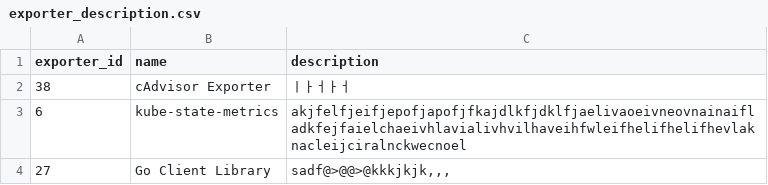
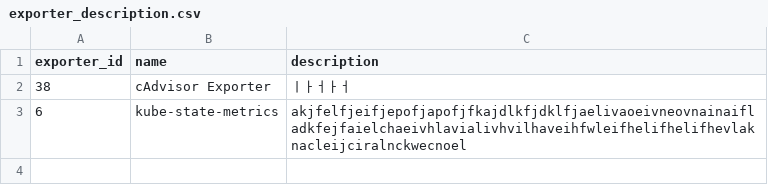
Before and after one commit to Exporterhubv5/exporterhub.io, a CSV file: contents/exporter_description.csv, drawn as a sheet.

```diff
--- a/contents/exporter_description.csv
+++ b/contents/exporter_description.csv
@@ -3,2 +3 @@
 "6","kube-state-metrics","akjfelfjeifjepofjapofjfkajdlkfjdklfjaelivaoeivneovnainaifladkfejfaielchaeivhlavialivhvilhaveihfwleifhelifhelifhevlaknacleijciralnckwecnoel"
-"27","Go Client Library","sadf@>@@>@kkkjkjk,,,"
```
